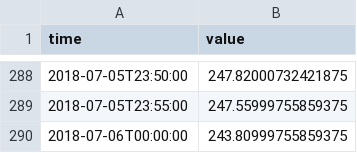
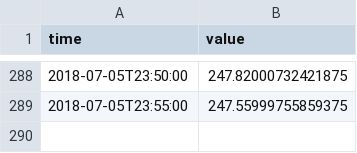
Before and after one commit to carldata/argo-tool, a CSV file: assets/csv/7881-11742.data.csv, drawn as a sheet; only a part is shown, gaps mark what is left out; the diff names each change by its address in the sheet, - before the commit and + after, or states it on an @@ line.

```diff
--- a/assets/csv/7881-11742.data.csv
+++ b/assets/csv/7881-11742.data.csv
-row 290: 2018-07-06T00:00:00 | 243.80999755859375
```
Also changed, not shown: 8 other files.
